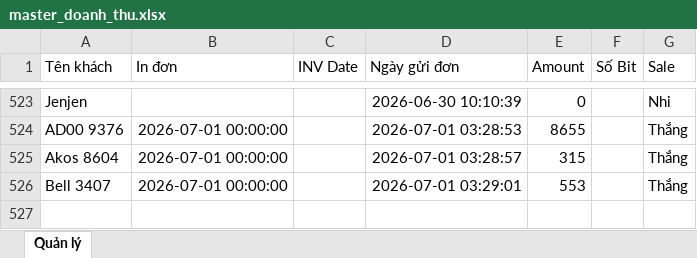
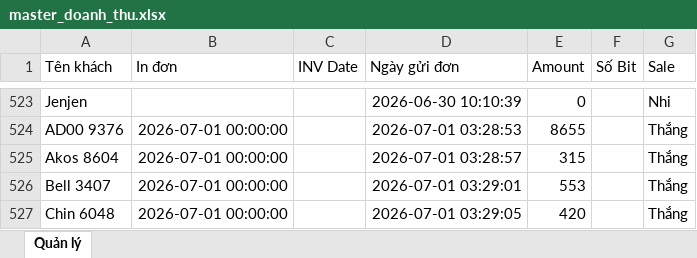
Before and after one commit to dobangnhi-gif/dobangnhi, an Excel workbook: data/master_doanh_thu.xlsx, sheet Quản lý, drawn as a sheet; only a part is shown, gaps mark what is left out; values as stored, in another font and other column widths than the file's, no borders; the diff names each change by its address in the sheet, - before the commit and + after, or states it on an @@ line.

Commit message:
Update master_doanh_thu.xlsx

```diff
--- a/data/master_doanh_thu.xlsx (sheet Quản lý)
+++ b/data/master_doanh_thu.xlsx (sheet Quản lý)
+row 527: Chin 6048 | 2026-07-01 00:00:00 |  | 2026-07-01 03:29:05 | 420 |  | Thắng
```
